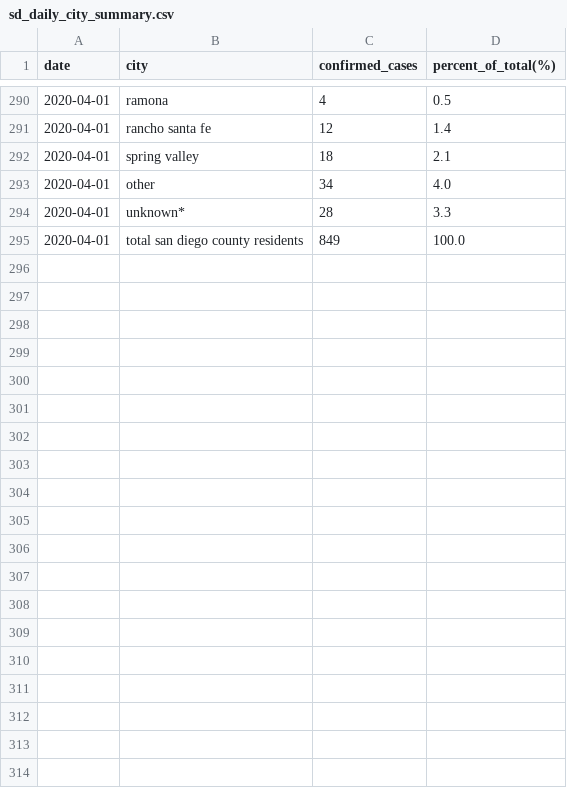
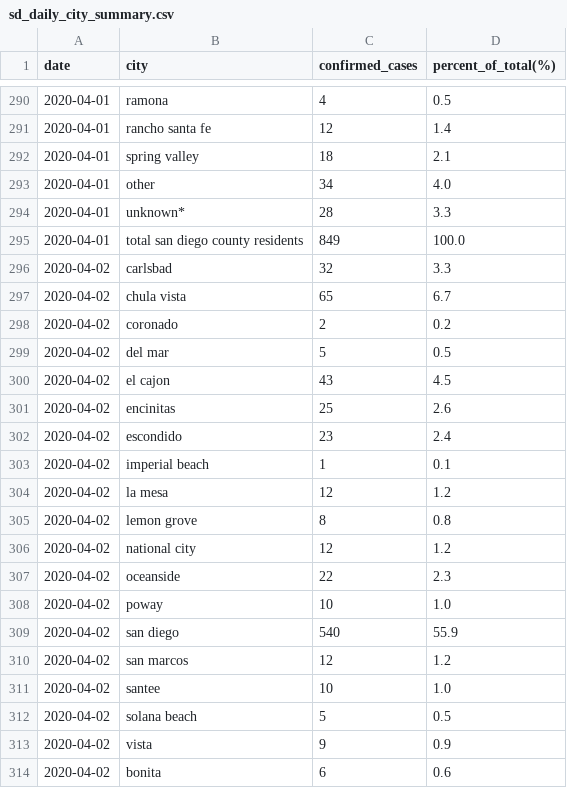
Before and after one commit to opensandiego/sandiego-covid-data, a CSV file: sd_daily_city_summary.csv, drawn as a sheet; only a part is shown, gaps mark what is left out; the diff covers the shown part only.

```diff
--- a/sd_daily_city_summary.csv
+++ b/sd_daily_city_summary.csv
@@ -295 +295,20 @@ date,city,confirmed_cases,percent_of_total(%)
 2020-04-01,total san diego county residents ,849,100.0
+2020-04-02,carlsbad ,32,3.3
+2020-04-02,chula vista ,65,6.7
+2020-04-02,coronado ,2,0.2
+2020-04-02,del mar ,5,0.5
+2020-04-02,el cajon ,43,4.5
+2020-04-02,encinitas ,25,2.6
+2020-04-02,escondido ,23,2.4
+2020-04-02,imperial beach ,1,0.1
+2020-04-02,la mesa ,12,1.2
+2020-04-02,lemon grove ,8,0.8
+2020-04-02,national city ,12,1.2
+2020-04-02,oceanside ,22,2.3
+2020-04-02,poway ,10,1.0
+2020-04-02,san diego ,540,55.9
+2020-04-02,san marcos ,12,1.2
+2020-04-02,santee ,10,1.0
+2020-04-02,solana beach ,5,0.5
+2020-04-02,vista ,9,0.9
+2020-04-02,bonita ,6,0.6
```
Also changed, not shown: 9 added rows elsewhere in this file, 1 other file.
